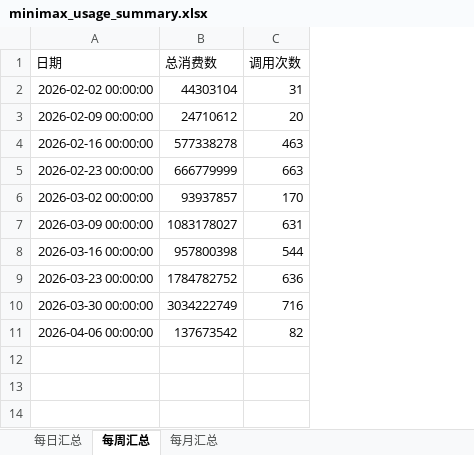
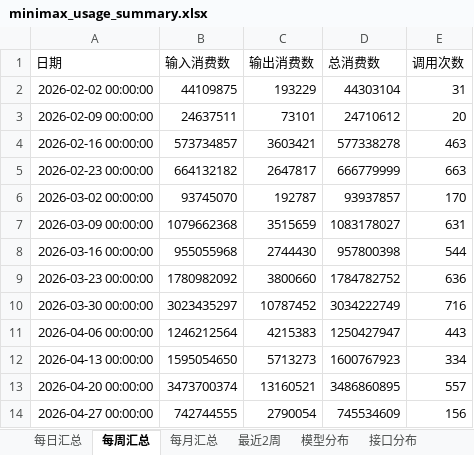
Before and after one commit to yinglichina8848/sqlrustgo-public, an Excel workbook: scripts/usage/minimax_usage_summary.xlsx, sheet 每周汇总, drawn as a sheet; values as stored, in another font and other column widths than the file's, no borders; addresses are those after the commit; the diff names each change by its address in the sheet, - before the commit and + after, or states it on an @@ line.

```diff
--- a/scripts/usage/minimax_usage_summary.xlsx (sheet 每周汇总)
+++ b/scripts/usage/minimax_usage_summary.xlsx (sheet 每周汇总)
+sheet tab: 最近2周
+sheet tab: 模型分布
+sheet tab: 接口分布
+column B (输入消费数), rows 2-11: 44109875 | 24637511 | 573734857 | 664132182 | 93745070 | 1079662368 | 955055968 | 1780982092 | 3023435297 | 1246212564
+column C (输出消费数), rows 2-11: 193229 | 73101 | 3603421 | 2647817 | 192787 | 3515659 | 2744430 | 3800660 | 10787452 | 4215383
-D11 (总消费数): 137673542
+D11 (总消费数): 1250427947
-E11 (调用次数): 82
+E11 (调用次数): 443
+row 12: 2026-04-13 00:00:00 | 1595054650 | 5713273 | 1600767923 | 334
+row 13: 2026-04-20 00:00:00 | 3473700374 | 13160521 | 3486860895 | 557
+row 14: 2026-04-27 00:00:00 | 742744555 | 2790054 | 745534609 | 156
```
Also changed, not shown: sheet 每日汇总, sheet 每月汇总, 8 other files.
